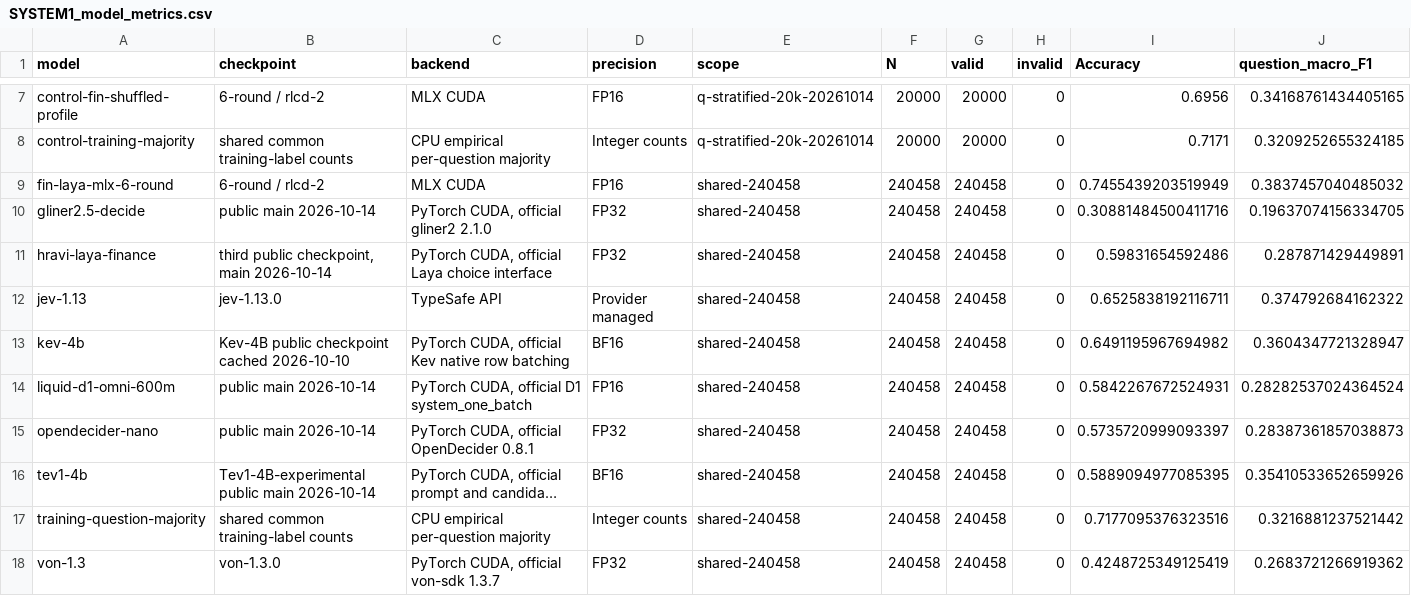
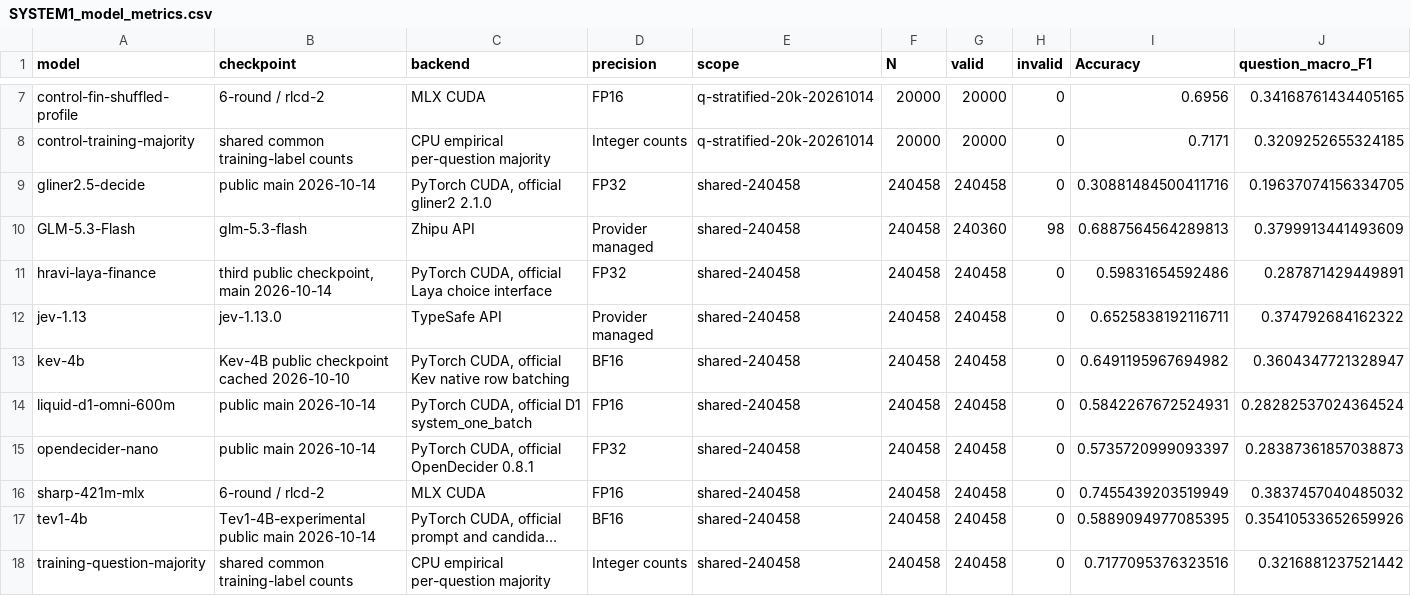
Before and after one commit to KataDavidXD/s2-mas, a CSV file: paper/source_data/SYSTEM1_model_metrics.csv, drawn as a sheet; only a part is shown, gaps mark what is left out; the shorter side is filled out with more unchanged rows; long unchanged cells end in …; removed rows and columns are numbered as before the commit, all else as after; rows hold the shown columns only; the diff names each change by its address in the sheet, - before the commit and + after, or states it on an @@ line.

```diff
--- a/paper/source_data/SYSTEM1_model_metrics.csv
+++ b/paper/source_data/SYSTEM1_model_metrics.csv
-row 9: fin-laya-mlx-6-round | 6-round / rlcd-2 | MLX CUDA | FP16 | shared-240458 | 240458 | 240458 | 0 | 0.7455439203519949 | 0.3837457040485032
+row 10: GLM-5.3-Flash | glm-5.3-flash | Zhipu API | Provider managed | shared-240458 | 240458 | 240360 | 98 | 0.6887564564289813 | 0.3799913441493609
+row 16: sharp-421m-mlx | 6-round / rlcd-2 | MLX CUDA | FP16 | shared-240458 | 240458 | 240458 | 0 | 0.7455439203519949 | 0.3837457040485032
```
Also changed, not shown: paper/source_data/COMMON119_model_metrics.csv, paper/source_data/JEV_SPEED_calls.csv, 49 other files.
